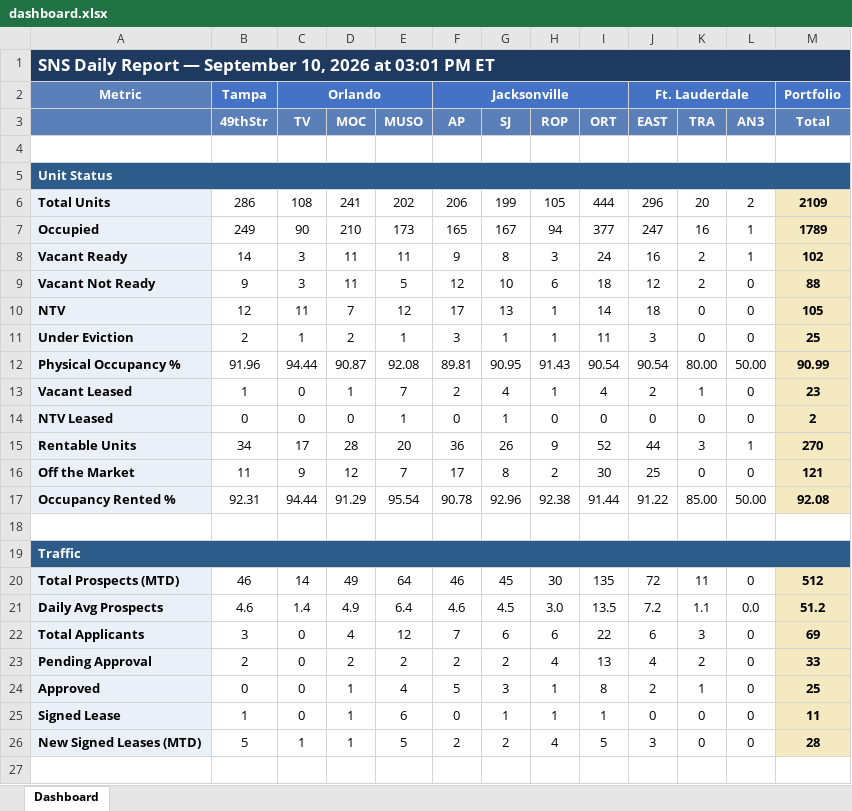
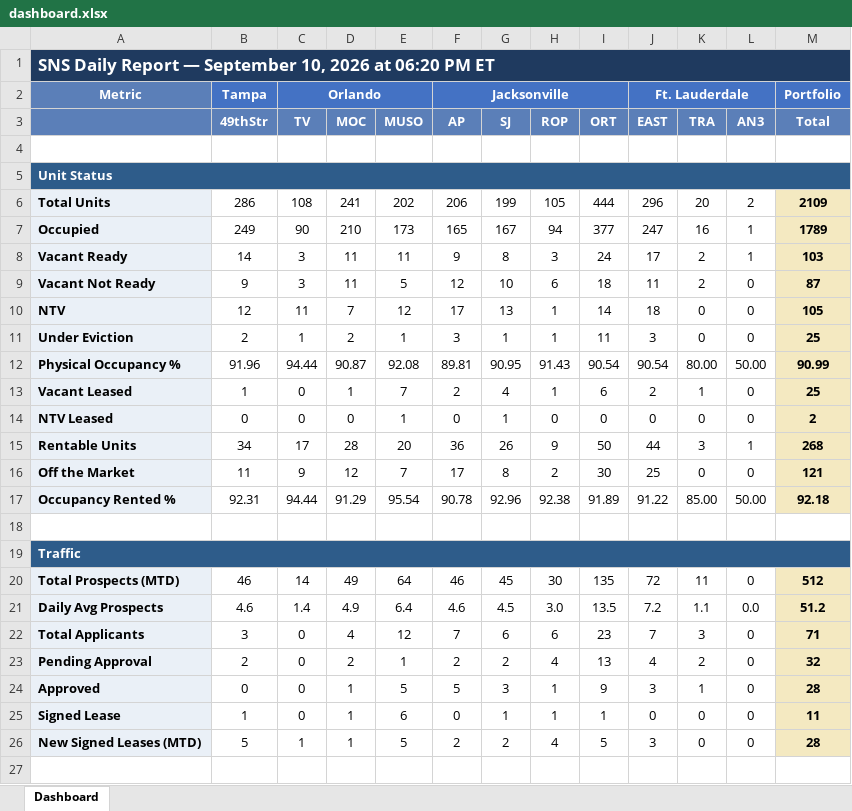
Before and after one commit to ymi-flowing/sns-daily-report, an Excel workbook: dashboard.xlsx, sheet Dashboard, drawn as a sheet; only a part is shown; values as stored, in another font and other column widths than the file's, no borders; the diff covers the shown part only; the diff names each change by its address in the sheet, - before the commit and + after, or states it on an @@ line.

```diff
--- a/dashboard.xlsx (sheet Dashboard)
+++ b/dashboard.xlsx (sheet Dashboard)
-A1: …2026 at 03:01 PM ET
+A1: …2026 at 06:20 PM ET
-J8 (EAST): 16
+J8 (EAST): 17
-M8 (Total): 102
+M8 (Total): 103
-J9 (EAST): 12
+J9 (EAST): 11
-M9 (Total): 88
+M9 (Total): 87
-I13 (ORT): 4
+I13 (ORT): 6
-M13 (Total): 23
+M13 (Total): 25
-I15 (ORT): 52
+I15 (ORT): 50
-M15 (Total): 270
+M15 (Total): 268
-I17 (ORT): 91.44
+I17 (ORT): 91.89
-M17 (Total): 92.08
+M17 (Total): 92.18
-I22 (ORT): 22
+I22 (ORT): 23
-J22 (EAST): 6
+J22 (EAST): 7
-M22 (Total): 69
+M22 (Total): 71
-E23 (MUSO): 2
+E23 (MUSO): 1
-M23 (Total): 33
+M23 (Total): 32
-E24 (MUSO): 4
+E24 (MUSO): 5
-I24 (ORT): 8
+I24 (ORT): 9
-J24 (EAST): 2
+J24 (EAST): 3
-M24 (Total): 25
+M24 (Total): 28
```
Also changed, not shown: 48 edited cells elsewhere in this sheet, 1 other file.
